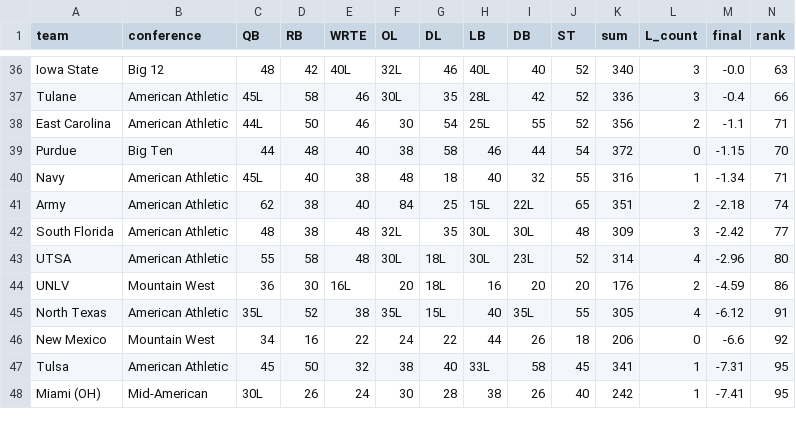
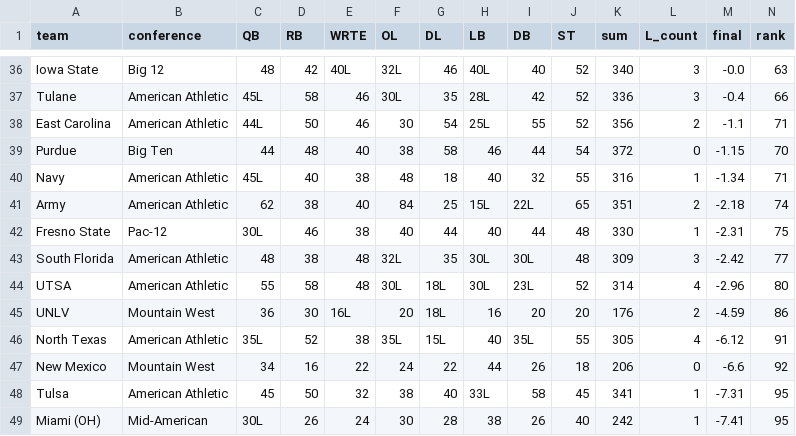
Before and after one commit to BrodyVogel/ncaaf-2026, a CSV file: outputs/grade_board.csv, drawn as a sheet; only a part is shown, gaps mark what is left out; rows hold the shown columns only; the diff names each change by its address in the sheet, - before the commit and + after, or states it on an @@ line.

```diff
--- a/outputs/grade_board.csv
+++ b/outputs/grade_board.csv
+row 42: Fresno State | Pac-12 | 30L | 46 | 38 | 40 | 44 | 40 | 44 | 48 | 330 | 1 | -2.31 | 75
```
Also changed, not shown: outputs/FORWARD_FLAGS.csv, 3 other files.
